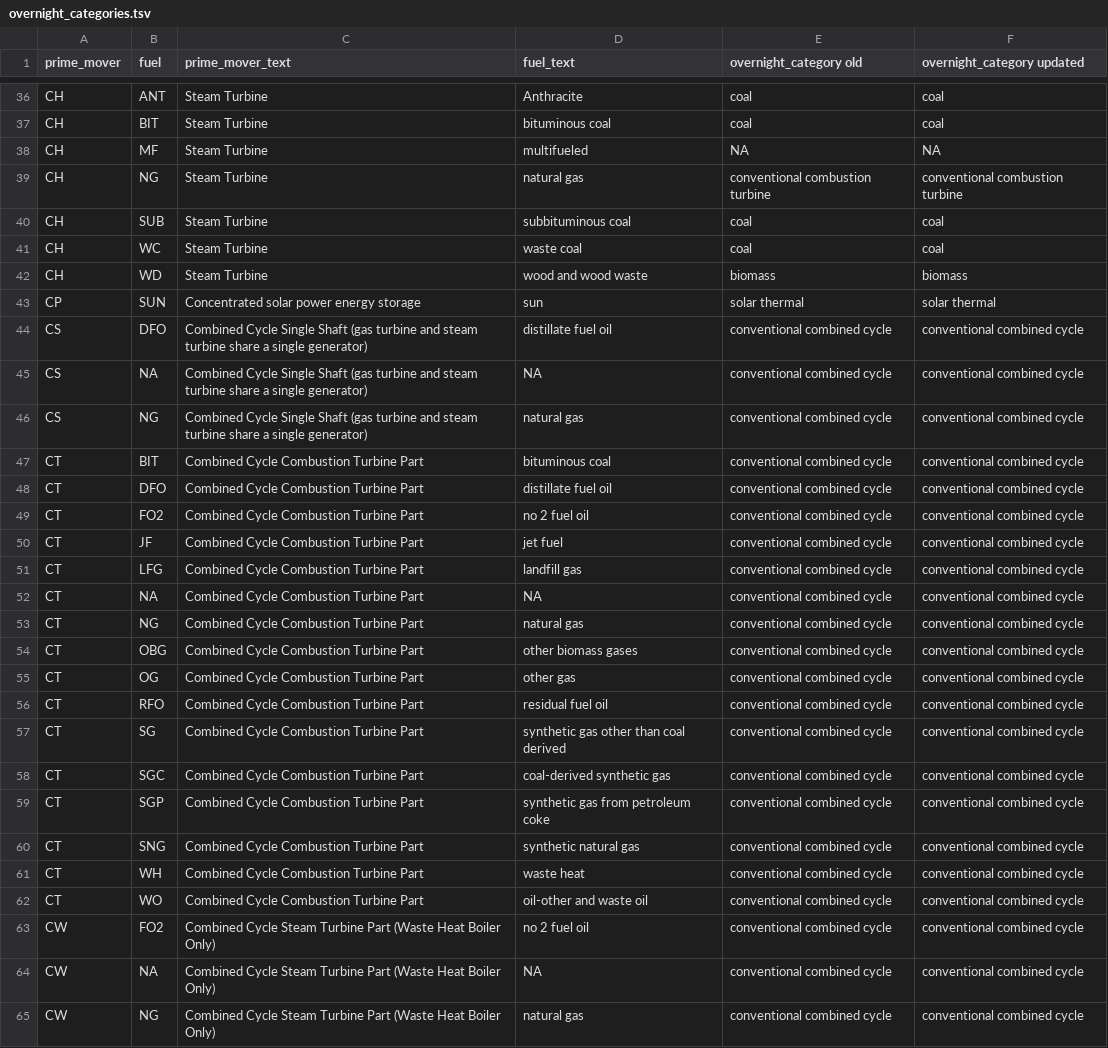
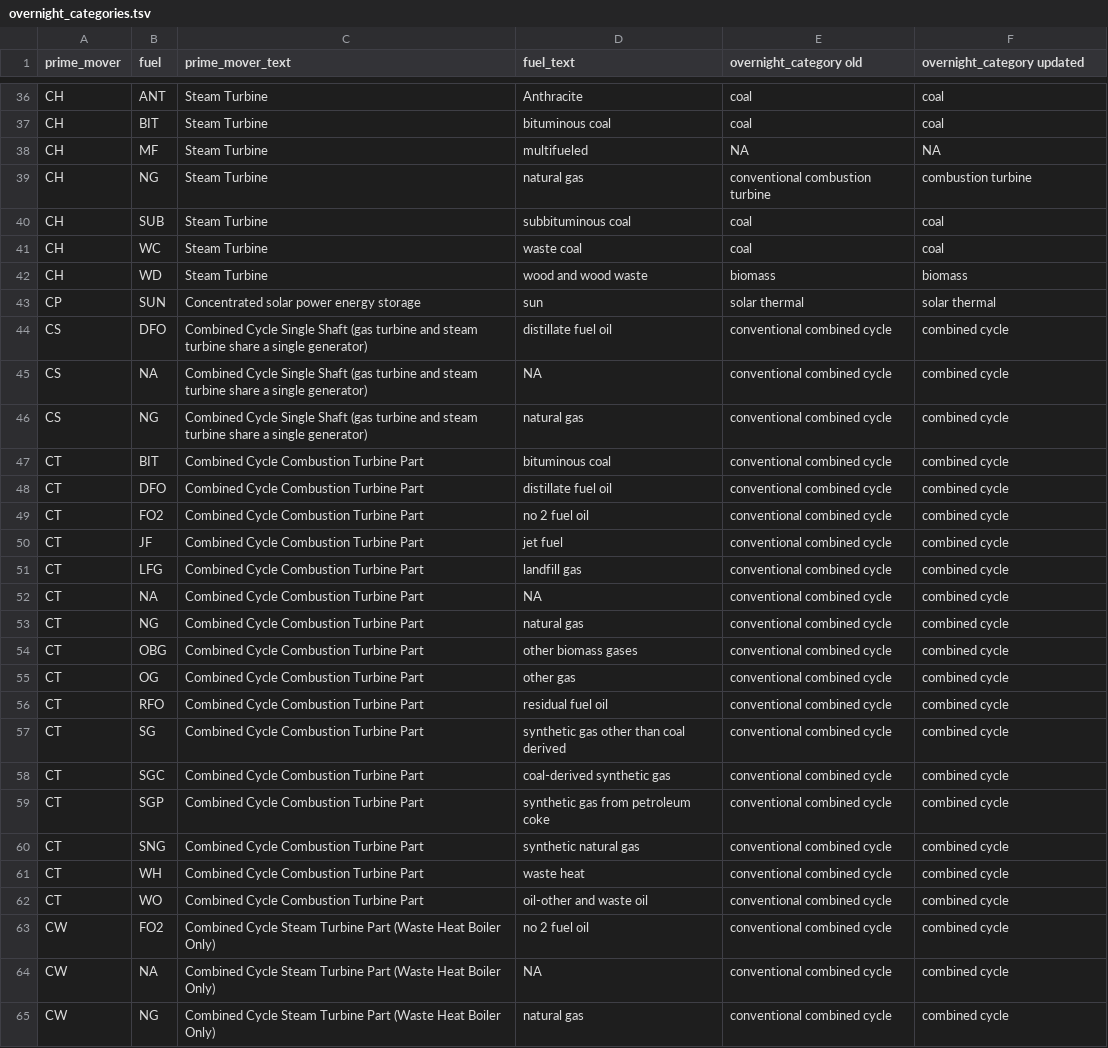
Before and after one commit to JGCRI/electricity_hindcasting_data, a TSV file: data-raw/overnight_categories.tsv, drawn as a sheet; only a part is shown, gaps mark what is left out; the diff covers the shown part only.

Commit message:
dropped 'conventional' comb.cycle and comb.turbine. distinction will be made in processing

```diff
--- a/data-raw/overnight_categories.tsv
+++ b/data-raw/overnight_categories.tsv
@@ -38,3 +38,3 @@ CH	BIT	Steam Turbine	bituminous coal	coal	coal
 CH	MF	Steam Turbine	multifueled	NA	NA
-CH	NG	Steam Turbine	natural gas	conventional combustion turbine	conventional combustion turbine
+CH	NG	Steam Turbine	natural gas	conventional combustion turbine	combustion turbine
 CH	SUB	Steam Turbine	subbituminous coal	coal	coal
@@ -43,23 +43,23 @@ CH	WD	Steam Turbine	wood and wood waste	biomass	biomass
 CP	SUN	Concentrated solar power energy storage	sun	solar thermal	solar thermal
-CS	DFO	Combined Cycle Single Shaft (gas turbine and steam turbine share a single generator)	distillate fuel oil	conventional combined cycle	conventional combined cycle
-CS	NA	Combined Cycle Single Shaft (gas turbine and steam turbine share a single generator)	NA	conventional combined cycle	conventional combined cycle
-CS	NG	Combined Cycle Single Shaft (gas turbine and steam turbine share a single generator)	natural gas	conventional combined cycle	conventional combined cycle
-CT	BIT	Combined Cycle Combustion Turbine Part	bituminous coal	conventional combined cycle	conventional combined cycle
-CT	DFO	Combined Cycle Combustion Turbine Part	distillate fuel oil	conventional combined cycle	conventional combined cycle
-CT	FO2	Combined Cycle Combustion Turbine Part	no 2 fuel oil	conventional combined cycle	conventional combined cycle
-CT	JF	Combined Cycle Combustion Turbine Part	jet fuel	conventional combined cycle	conventional combined cycle
-CT	LFG	Combined Cycle Combustion Turbine Part	landfill gas	conventional combined cycle	conventional combined cycle
-CT	NA	Combined Cycle Combustion Turbine Part	NA	conventional combined cycle	conventional combined cycle
-CT	NG	Combined Cycle Combustion Turbine Part	natural gas	conventional combined cycle	conventional combined cycle
-CT	OBG	Combined Cycle Combustion Turbine Part	other biomass gases	conventional combined cycle	conventional combined cycle
-CT	OG	Combined Cycle Combustion Turbine Part	other gas	conventional combined cycle	conventional combined cycle
-CT	RFO	Combined Cycle Combustion Turbine Part	residual fuel oil	conventional combined cycle	conventional combined cycle
-CT	SG	Combined Cycle Combustion Turbine Part	synthetic gas other than coal derived	conventional combined cycle	conventional combined cycle
-CT	SGC	Combined Cycle Combustion Turbine Part	coal-derived synthetic gas	conventional combined cycle	conventional combined cycle
-CT	SGP	Combined Cycle Combustion Turbine Part	synthetic gas from petroleum coke	conventional combined cycle	conventional combined cycle
-CT	SNG	Combined Cycle Combustion Turbine Part	synthetic natural gas	conventional combined cycle	conventional combined cycle
-CT	WH	Combined Cycle Combustion Turbine Part	waste heat	conventional combined cycle	conventional combined cycle
-CT	WO	Combined Cycle Combustion Turbine Part	oil-other and waste oil	conventional combined cycle	conventional combined cycle
-CW	FO2	Combined Cycle Steam Turbine Part (Waste Heat Boiler Only)	no 2 fuel oil	conventional combined cycle	conventional combined cycle
-CW	NA	Combined Cycle Steam Turbine Part (Waste Heat Boiler Only)	NA	conventional combined cycle	conventional combined cycle
-CW	NG	Combined Cycle Steam Turbine Part (Waste Heat Boiler Only)	natural gas	conventional combined cycle	conventional combined cycle
+CS	DFO	Combined Cycle Single Shaft (gas turbine and steam turbine share a single generator)	distillate fuel oil	conventional combined cycle	combined cycle
+CS	NA	Combined Cycle Single Shaft (gas turbine and steam turbine share a single generator)	NA	conventional combined cycle	combined cycle
+CS	NG	Combined Cycle Single Shaft (gas turbine and steam turbine share a single generator)	natural gas	conventional combined cycle	combined cycle
+CT	BIT	Combined Cycle Combustion Turbine Part	bituminous coal	conventional combined cycle	combined cycle
+CT	DFO	Combined Cycle Combustion Turbine Part	distillate fuel oil	conventional combined cycle	combined cycle
+CT	FO2	Combined Cycle Combustion Turbine Part	no 2 fuel oil	conventional combined cycle	combined cycle
+CT	JF	Combined Cycle Combustion Turbine Part	jet fuel	conventional combined cycle	combined cycle
+CT	LFG	Combined Cycle Combustion Turbine Part	landfill gas	conventional combined cycle	combined cycle
+CT	NA	Combined Cycle Combustion Turbine Part	NA	conventional combined cycle	combined cycle
+CT	NG	Combined Cycle Combustion Turbine Part	natural gas	conventional combined cycle	combined cycle
+CT	OBG	Combined Cycle Combustion Turbine Part	other biomass gases	conventional combined cycle	combined cycle
+CT	OG	Combined Cycle Combustion Turbine Part	other gas	conventional combined cycle	combined cycle
+CT	RFO	Combined Cycle Combustion Turbine Part	residual fuel oil	conventional combined cycle	combined cycle
+CT	SG	Combined Cycle Combustion Turbine Part	synthetic gas other than coal derived	conventional combined cycle	combined cycle
+CT	SGC	Combined Cycle Combustion Turbine Part	coal-derived synthetic gas	conventional combined cycle	combined cycle
+CT	SGP	Combined Cycle Combustion Turbine Part	synthetic gas from petroleum coke	conventional combined cycle	combined cycle
+CT	SNG	Combined Cycle Combustion Turbine Part	synthetic natural gas	conventional combined cycle	combined cycle
+CT	WH	Combined Cycle Combustion Turbine Part	waste heat	conventional combined cycle	combined cycle
+CT	WO	Combined Cycle Combustion Turbine Part	oil-other and waste oil	conventional combined cycle	combined cycle
+CW	FO2	Combined Cycle Steam Turbine Part (Waste Heat Boiler Only)	no 2 fuel oil	conventional combined cycle	combined cycle
+CW	NA	Combined Cycle Steam Turbine Part (Waste Heat Boiler Only)	NA	conventional combined cycle	combined cycle
+CW	NG	Combined Cycle Steam Turbine Part (Waste Heat Boiler Only)	natural gas	conventional combined cycle	combined cycle
```
Also changed, not shown: 75 edited cells elsewhere in this file, 1 other file.
